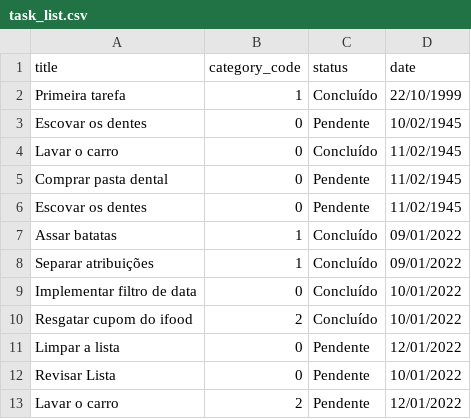
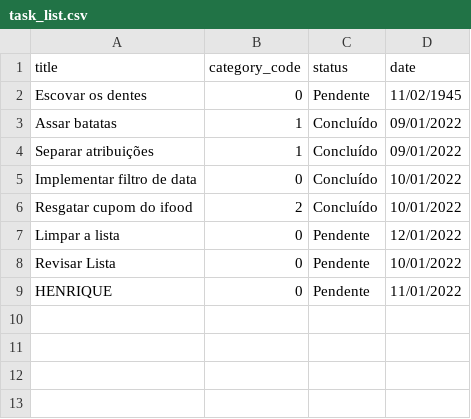
Before and after one commit to hvdomingues/lets-code-todo-list, a CSV file: database/task_list.csv (was task_list.csv), drawn as a sheet; removed rows and columns are numbered as before the commit, all else as after; the diff names each change by its address in the sheet, - before the commit and + after, or states it on an @@ line.

Commit message:
Organizado em pastas

```diff
--- a/task_list.csv
+++ b/database/task_list.csv
-row 2: Primeira tarefa | 1 | Concluído | 22/10/1999
-row 3: Escovar os dentes | 0 | Pendente | 10/02/1945
-row 4: Lavar o carro | 0 | Concluído | 11/02/1945
-row 5: Comprar pasta dental | 0 | Pendente | 11/02/1945
-row 13: Lavar o carro | 2 | Pendente | 12/01/2022
+row 9: HENRIQUE | 0 | Pendente | 11/01/2022
```
Also changed, not shown: 11 other files.
